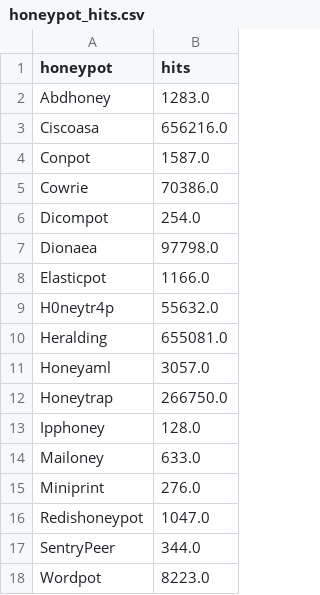
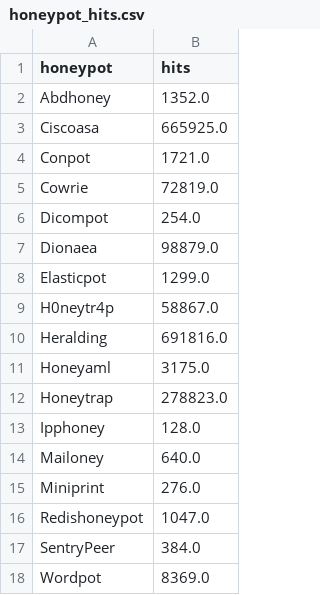
Before and after one commit to ademskey/Honeypot_Attack_Characterization_Data_Engine, a CSV file: web_app/data/historical_data/honeypot_hits.csv, drawn as a sheet.

```diff
--- a/web_app/data/historical_data/honeypot_hits.csv
+++ b/web_app/data/historical_data/honeypot_hits.csv
@@ -1,18 +1,18 @@
 honeypot,hits
-Abdhoney,1283.0
-Ciscoasa,656216.0
-Conpot,1587.0
-Cowrie,70386.0
+Abdhoney,1352.0
+Ciscoasa,665925.0
+Conpot,1721.0
+Cowrie,72819.0
 Dicompot,254.0
-Dionaea,97798.0
-Elasticpot,1166.0
-H0neytr4p,55632.0
-Heralding,655081.0
-Honeyaml,3057.0
-Honeytrap,266750.0
+Dionaea,98879.0
+Elasticpot,1299.0
+H0neytr4p,58867.0
+Heralding,691816.0
+Honeyaml,3175.0
+Honeytrap,278823.0
 Ipphoney,128.0
-Mailoney,633.0
+Mailoney,640.0
 Miniprint,276.0
 Redishoneypot,1047.0
-SentryPeer,344.0
-Wordpot,8223.0
+SentryPeer,384.0
+Wordpot,8369.0
```
Also changed, not shown: web_app/data/historical_data/company_hits.csv, web_app/data/historical_data/destport_hits.csv, 8 other files.
